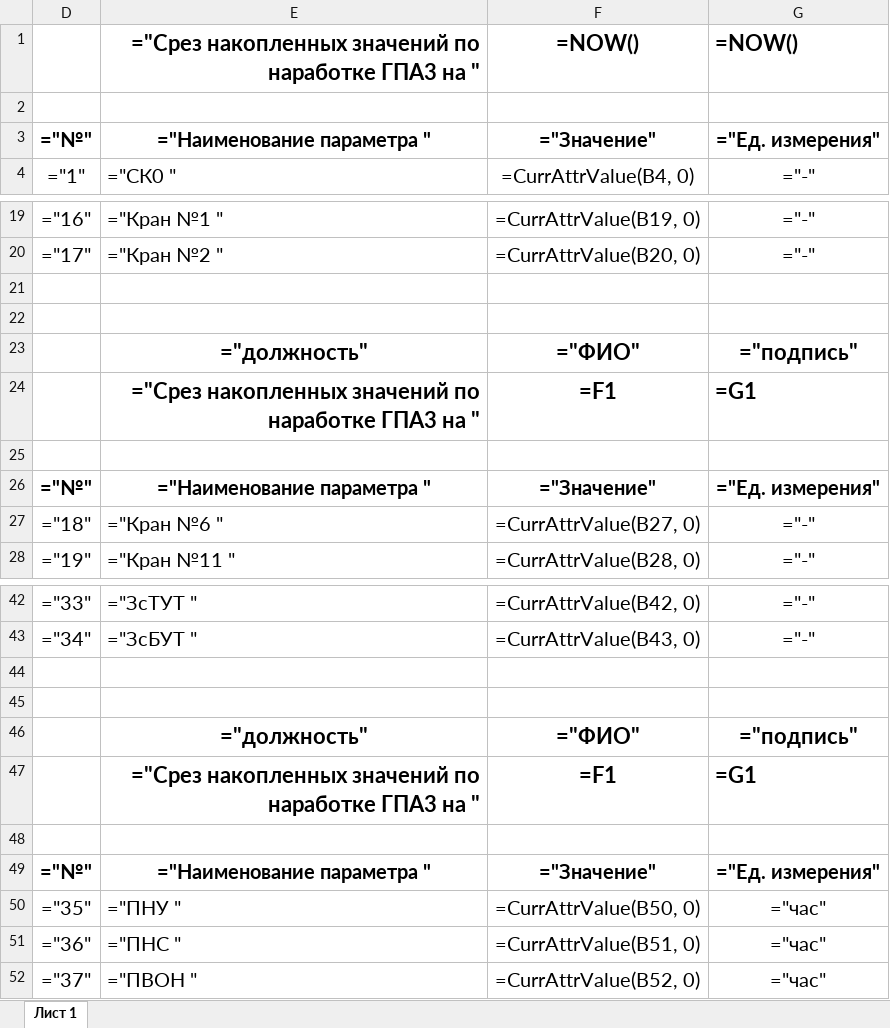
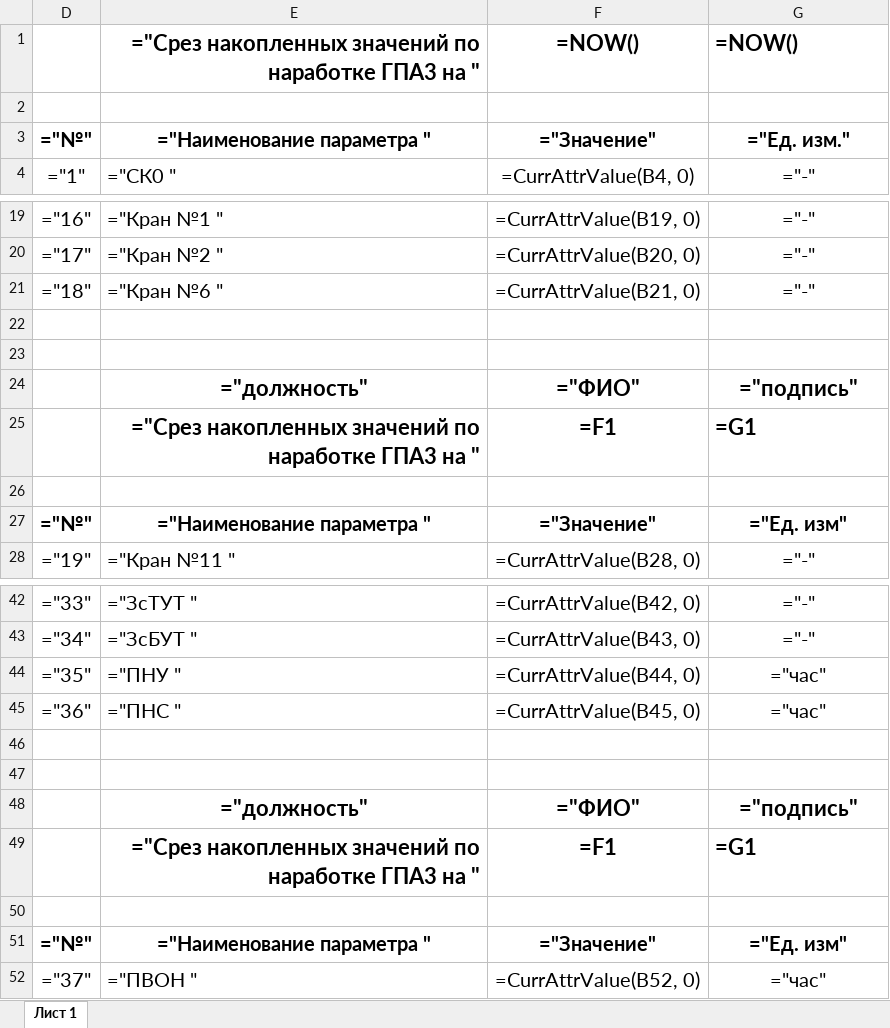
Before and after one commit to chuvashoff/Alpha_new, an Excel workbook: File_for_Import/Reports/Наработки ГПА3.xlsx, sheet Лист 1, drawn as a sheet; only a part is shown, gaps mark what is left out; values as stored, in another font and other column widths than the file's, no borders; formulas without a stored value are shown as written; removed rows and columns are numbered as before the commit, all else as after; the diff names each change by its address in the sheet, - before the commit and + after, or states it on an @@ line.

```diff
--- a/File_for_Import/Reports/Наработки ГПА3.xlsx (sheet Лист 1)
+++ b/File_for_Import/Reports/Наработки ГПА3.xlsx (sheet Лист 1)
-G3: ="Ед. измерения"
+G3: ="Ед. изм."
+row 21: ="18" | ="Кран №6 " | =CurrAttrValue(B21, 0) | ="-"
-G27: ="Ед. измерения"
+G27: ="Ед. изм"
-row 27: ="18" | ="Кран №6 " | =CurrAttrValue(B27, 0) | ="-"
+row 44: ="35" | ="ПНУ " | =CurrAttrValue(B44, 0) | ="час"
+row 45: ="36" | ="ПНС " | =CurrAttrValue(B45, 0) | ="час"
-G51: ="Ед. измерения"
+G51: ="Ед. изм"
-row 50: ="35" | ="ПНУ " | =CurrAttrValue(B50, 0) | ="час"
-row 51: ="36" | ="ПНС " | =CurrAttrValue(B51, 0) | ="час"
```
Also changed, not shown: hidden cells, File_for_Import/Reports/Измеряемые параметры ГПА3.xlsx, File_for_Import/Reports/Расчетные параметры ГПА3.xlsx, 46 other files.
